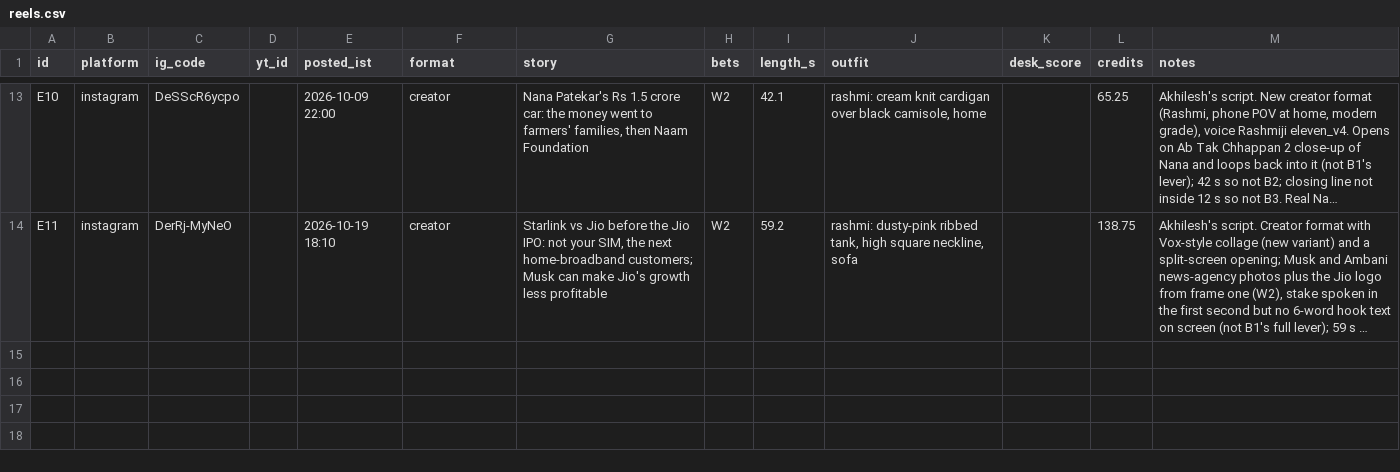
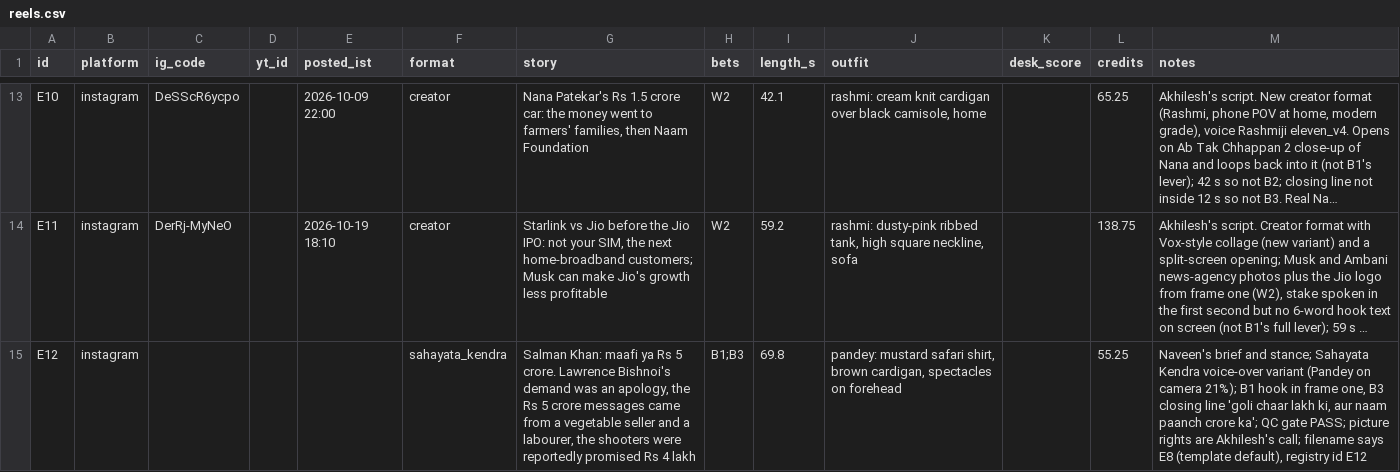
Before and after one commit to takingbreath/doordhan-factory, a CSV file: registry/reels.csv, drawn as a sheet; only a part is shown, gaps mark what is left out; long unchanged cells end in …; the diff names each change by its address in the sheet, - before the commit and + after, or states it on an @@ line.

```diff
--- a/registry/reels.csv
+++ b/registry/reels.csv
+row 15: E12 | instagram |  |  |  | sahayata_kendra | Salman Khan: maafi ya Rs 5 crore. Lawrence Bishnoi's demand was an apology, the Rs 5 crore messages came from a vegetable seller and a labourer, the shooters were reportedly promised Rs 4 lakh | B1;B3 | 69.8 | pandey: mustard safari shirt, brown cardigan, spectacles on forehead |  | 55.25 | Naveen's brief and stance; Sahayata Kendra voice-over variant (Pandey on camera 21%); B1 hook in frame one, B3 closing line 'goli chaar lakh ki, aur naam paanch crore ka'; QC gate PASS; picture rights are Akhilesh's call; filename says E8 (template default), registry id E12
```
Also changed, not shown: 8 other files.
